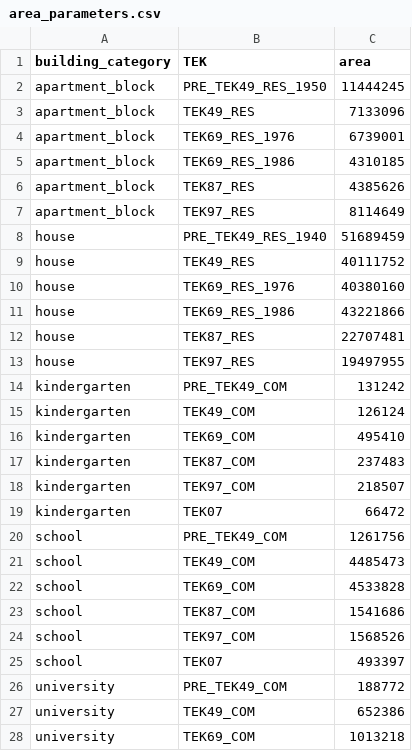
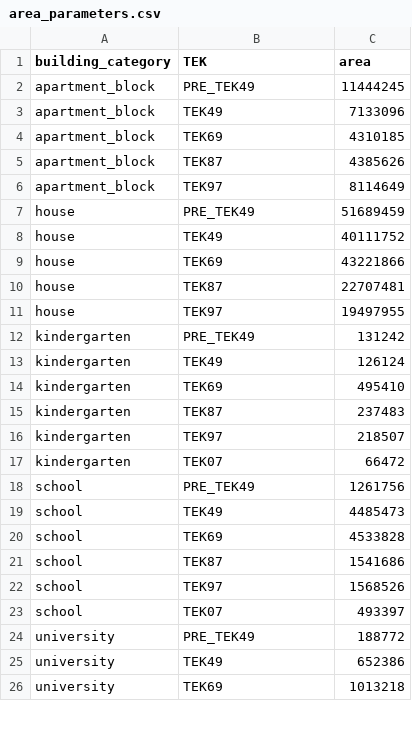
Before and after one commit to NVE/ebm, a CSV file: ebm/data/area_parameters.csv, drawn as a sheet; only a part is shown; the diff covers the shown part only.

```diff
--- a/ebm/data/area_parameters.csv
+++ b/ebm/data/area_parameters.csv
@@ -1,28 +1,26 @@
 building_category,TEK,area
-apartment_block,PRE_TEK49_RES_1950,11444245
-apartment_block,TEK49_RES,7133096
-apartment_block,TEK69_RES_1976,6739001
-apartment_block,TEK69_RES_1986,4310185
-apartment_block,TEK87_RES,4385626
-apartment_block,TEK97_RES,8114649
-house,PRE_TEK49_RES_1940,51689459
-house,TEK49_RES,40111752
-house,TEK69_RES_1976,40380160
-house,TEK69_RES_1986,43221866
-house,TEK87_RES,22707481
-house,TEK97_RES,19497955
-kindergarten,PRE_TEK49_COM,131242
-kindergarten,TEK49_COM,126124
-kindergarten,TEK69_COM,495410
-kindergarten,TEK87_COM,237483
-kindergarten,TEK97_COM,218507
+apartment_block,PRE_TEK49,11444245
+apartment_block,TEK49,7133096
+apartment_block,TEK69,4310185
+apartment_block,TEK87,4385626
+apartment_block,TEK97,8114649
+house,PRE_TEK49,51689459
+house,TEK49,40111752
+house,TEK69,43221866
+house,TEK87,22707481
+house,TEK97,19497955
+kindergarten,PRE_TEK49,131242
+kindergarten,TEK49,126124
+kindergarten,TEK69,495410
+kindergarten,TEK87,237483
+kindergarten,TEK97,218507
 kindergarten,TEK07,66472
-school,PRE_TEK49_COM,1261756
-school,TEK49_COM,4485473
-school,TEK69_COM,4533828
-school,TEK87_COM,1541686
-school,TEK97_COM,1568526
+school,PRE_TEK49,1261756
+school,TEK49,4485473
+school,TEK69,4533828
+school,TEK87,1541686
+school,TEK97,1568526
 school,TEK07,493397
-university,PRE_TEK49_COM,188772
-university,TEK49_COM,652386
-university,TEK69_COM,1013218
+university,PRE_TEK49,188772
+university,TEK49,652386
+university,TEK69,1013218
```
Also changed, not shown: 42 edited cells elsewhere in this file, ebm/data/TEK_parameters.csv, ebm/data/energy_requirement_original_condition.csv, 5 other files.
